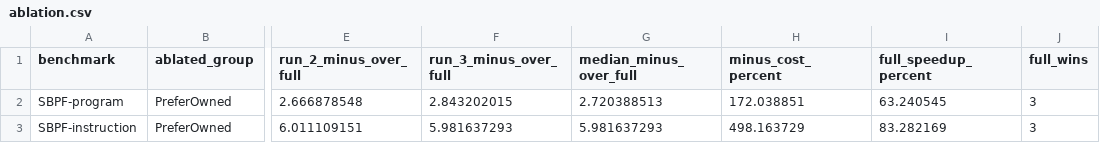
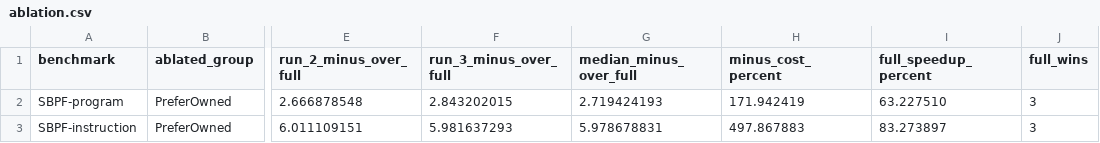
Before and after one commit to OpenSourceVerif/Isabelle2Rust, a CSV file: evaluation/results/rq3/sbpf/prefer-owned/ablation.csv, drawn as a sheet; only a part is shown, gaps mark what is left out; the diff names each change by its address in the sheet, - before the commit and + after, or states it on an @@ line.

```diff
--- a/evaluation/results/rq3/sbpf/prefer-owned/ablation.csv
+++ b/evaluation/results/rq3/sbpf/prefer-owned/ablation.csv
-G2 (median_minus_over_full): 2.720388513
+G2 (median_minus_over_full): 2.719424193
-H2 (minus_cost_percent): 172.038851
+H2 (minus_cost_percent): 171.942419
-I2 (full_speedup_percent): 63.240545
+I2 (full_speedup_percent): 63.227510
-G3 (median_minus_over_full): 5.981637293
+G3 (median_minus_over_full): 5.978678831
-H3 (minus_cost_percent): 498.163729
+H3 (minus_cost_percent): 497.867883
-I3 (full_speedup_percent): 83.282169
+I3 (full_speedup_percent): 83.273897
```
Also changed, not shown: evaluation/results/rq1/summary.csv, evaluation/results/rq3/code-quality/corpus.csv, 37 other files.
